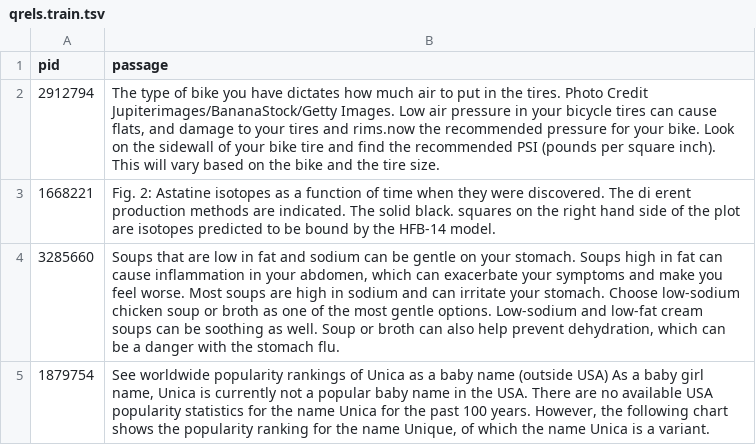
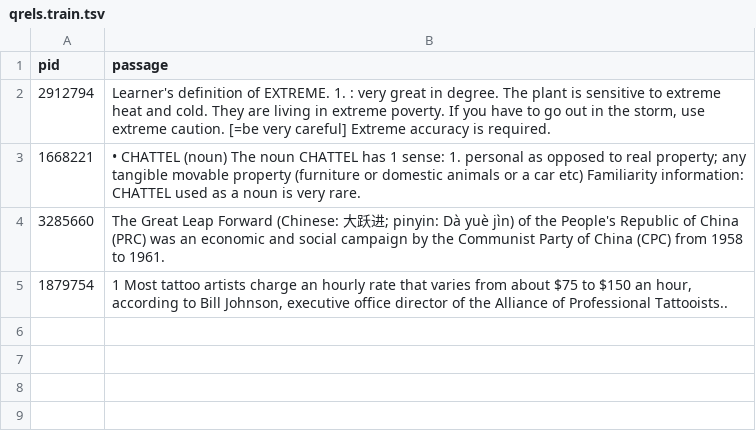
Before and after one commit to fani-lab/RePair, a TSV file: data/preprocessed/toy.msmarco/qrels.train.tsv, drawn as a sheet.

```diff
--- a/data/preprocessed/toy.msmarco/qrels.train.tsv
+++ b/data/preprocessed/toy.msmarco/qrels.train.tsv
@@ -1,5 +1,5 @@
 pid	passage
-2912794	The type of bike you have dictates how much air to put in the tires. Photo Credit Jupiterimages/BananaStock/Getty Images. Low air pressure in your bicycle tires can cause flats, and damage to your tires and rims.now the recommended pressure for your bike. Look on the sidewall of your bike tire and find the recommended PSI (pounds per square inch). This will vary based on the bike and the tire size.
-1668221	Fig. 2: Astatine isotopes as a function of time when they were discovered. The di erent production methods are indicated. The solid black. squares on the right hand side of the plot are isotopes predicted to be bound by the HFB-14 model.
-3285660	Soups that are low in fat and sodium can be gentle on your stomach. Soups high in fat can cause inflammation in your abdomen, which can exacerbate your symptoms and make you feel worse. Most soups are high in sodium and can irritate your stomach. Choose low-sodium chicken soup or broth as one of the most gentle options. Low-sodium and low-fat cream soups can be soothing as well. Soup or broth can also help prevent dehydration, which can be a danger with the stomach flu.
-1879754	See worldwide popularity rankings of Unica as a baby name (outside USA) As a baby girl name, Unica is currently not a popular baby name in the USA. There are no available USA popularity statistics for the name Unica for the past 100 years. However, the following chart shows the popularity ranking for the name Unique, of which the name Unica is a variant.
+2912794	Learner's definition of EXTREME. 1. : very great in degree. The plant is sensitive to extreme heat and cold. They are living in extreme poverty. If you have to go out in the storm, use extreme caution. [=be very careful] Extreme accuracy is required.
+1668221	• CHATTEL (noun) The noun CHATTEL has 1 sense: 1. personal as opposed to real property; any tangible movable property (furniture or domestic animals or a car etc) Familiarity information: CHATTEL used as a noun is very rare.
+3285660	The Great Leap Forward (Chinese: 大跃进; pinyin: Dà yuè jìn) of the People's Republic of China (PRC) was an economic and social campaign by the Communist Party of China (CPC) from 1958 to 1961.
+1879754	1 Most tattoo artists charge an hourly rate that varies from about $75 to $150 an hour, according to Bill Johnson, executive office director of the Alliance of Professional Tattooists..
```
Also changed, not shown: output/predictions.csv, 2 other files.
